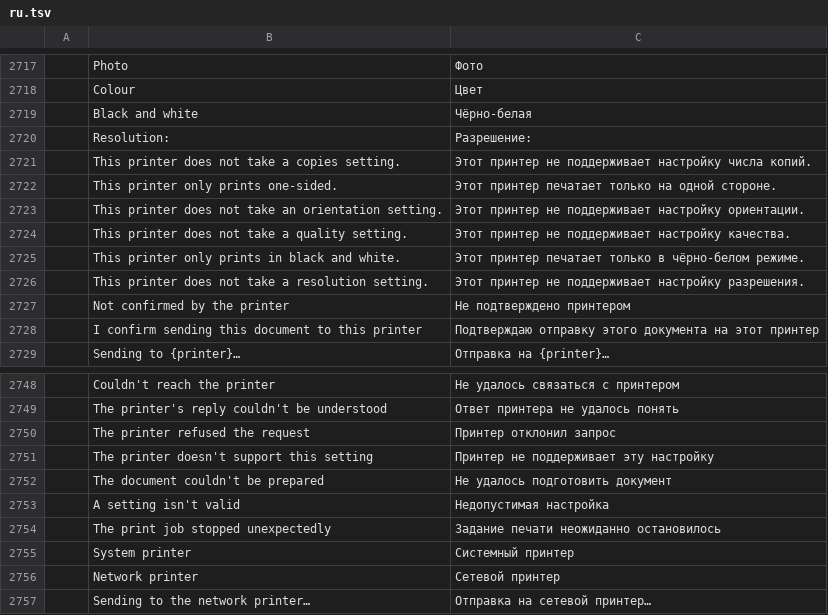
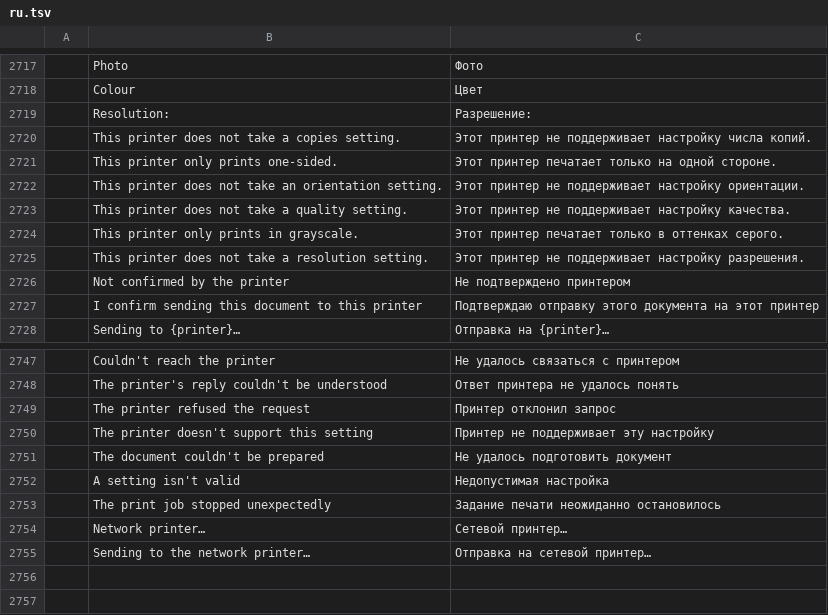
Before and after one commit to b1tninja/wordcraft, a TSV file: crates/ui-egui/src/i18n/ru.tsv, drawn as a sheet; only a part is shown, gaps mark what is left out; removed rows and columns are numbered as before the commit, all else as after; the diff names each change by its address in the sheet, - before the commit and + after, or states it on an @@ line.

```diff
--- a/crates/ui-egui/src/i18n/ru.tsv
+++ b/crates/ui-egui/src/i18n/ru.tsv
-row 2719:  | Black and white | Чёрно-белая
-row 2725:  | This printer only prints in black and white. | Этот принтер печатает только в чёрно-белом режиме.
+row 2724:  | This printer only prints in grayscale. | Этот принтер печатает только в оттенках серого.
-row 2755:  | System printer | Системный принтер
-B2754: Network printer
+B2754: Network printer…
-C2754: Сетевой принтер
+C2754: Сетевой принтер…
```
Also changed, not shown: crates/ui-egui/src/i18n/bg.tsv, crates/ui-egui/src/i18n/es.tsv, 29 other files.
